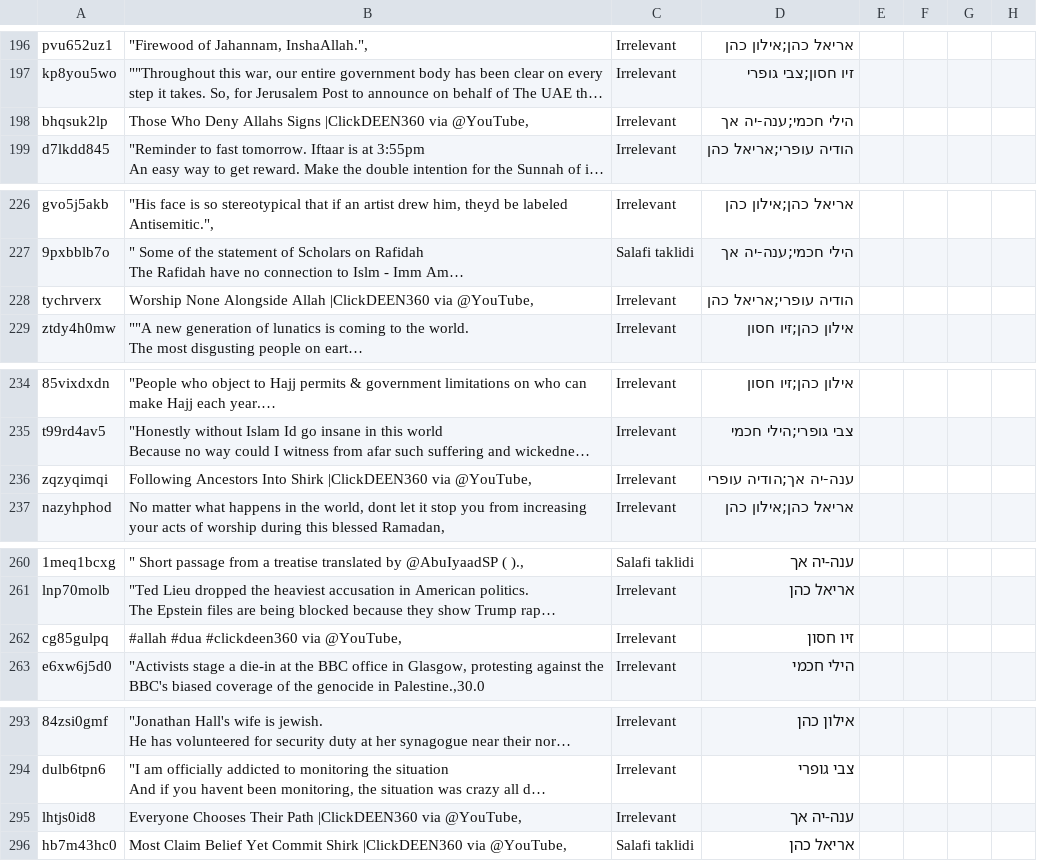
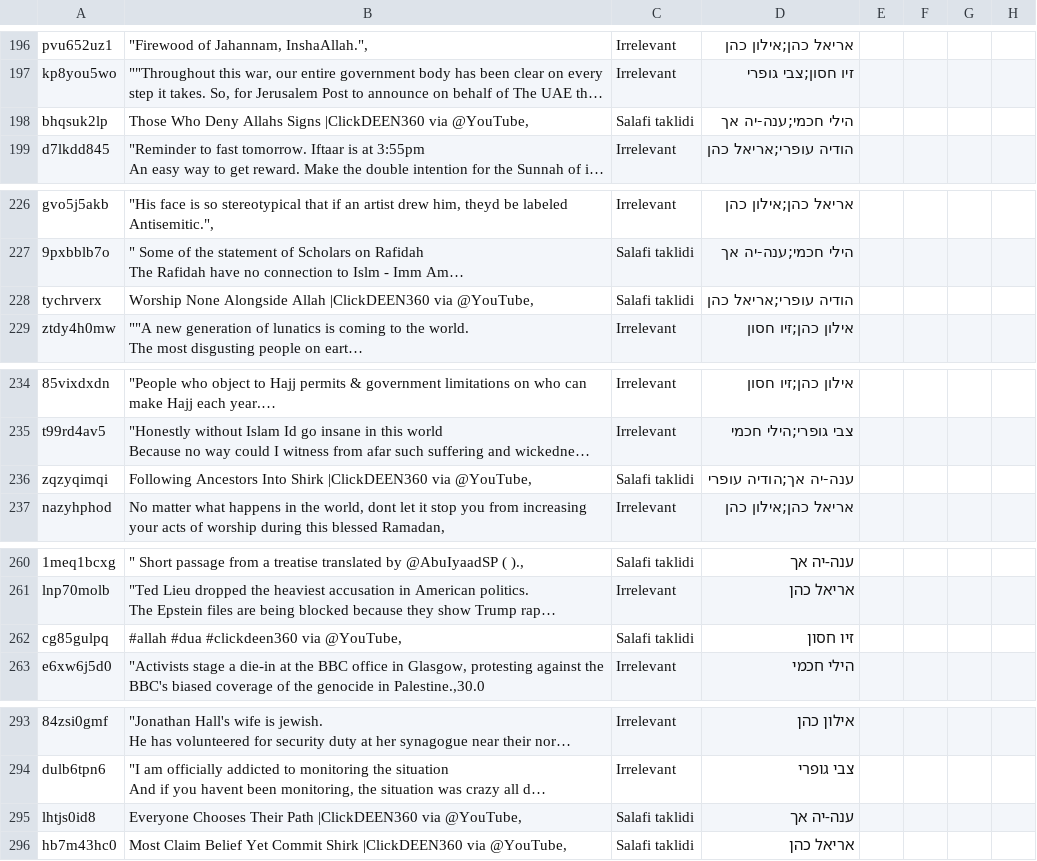
Before and after one commit to SavirLior/TweetLabeler, a CSV file: python/ELI/tweetsfromsite_1_3_4_test4_minus_filtered_plus_sg_no_blank.csv, drawn as a sheet; only a part is shown, gaps mark what is left out; long unchanged cells end in …; the diff covers the shown part only; the diff names each change by its address in the sheet, - before the commit and + after, or states it on an @@ line.

```diff
--- a/python/ELI/tweetsfromsite_1_3_4_test4_minus_filtered_plus_sg_no_blank.csv
+++ b/python/ELI/tweetsfromsite_1_3_4_test4_minus_filtered_plus_sg_no_blank.csv
-C198: Irrelevant
+C198: Salafi taklidi
-C228: Irrelevant
+C228: Salafi taklidi
-C236: Irrelevant
+C236: Salafi taklidi
-C262: Irrelevant
+C262: Salafi taklidi
-C295: Irrelevant
+C295: Salafi taklidi
```
Also changed, not shown: 16 edited cells elsewhere in this file.
